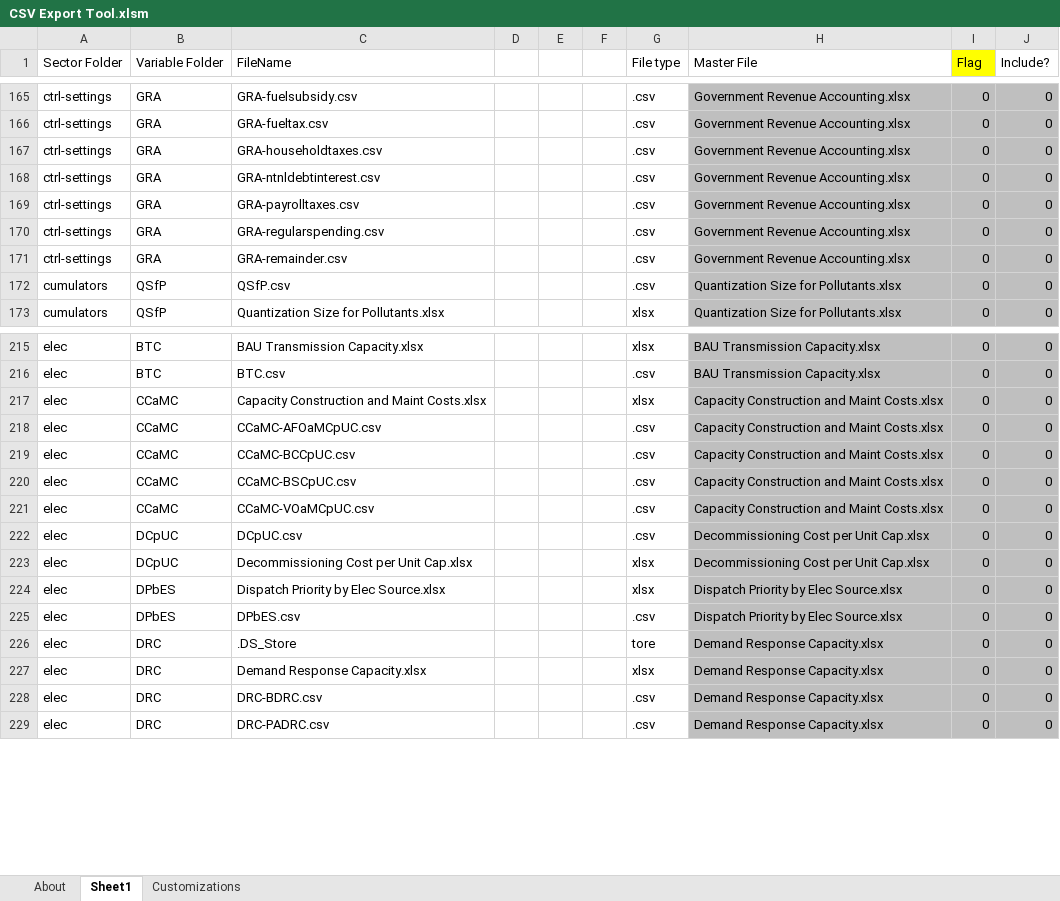
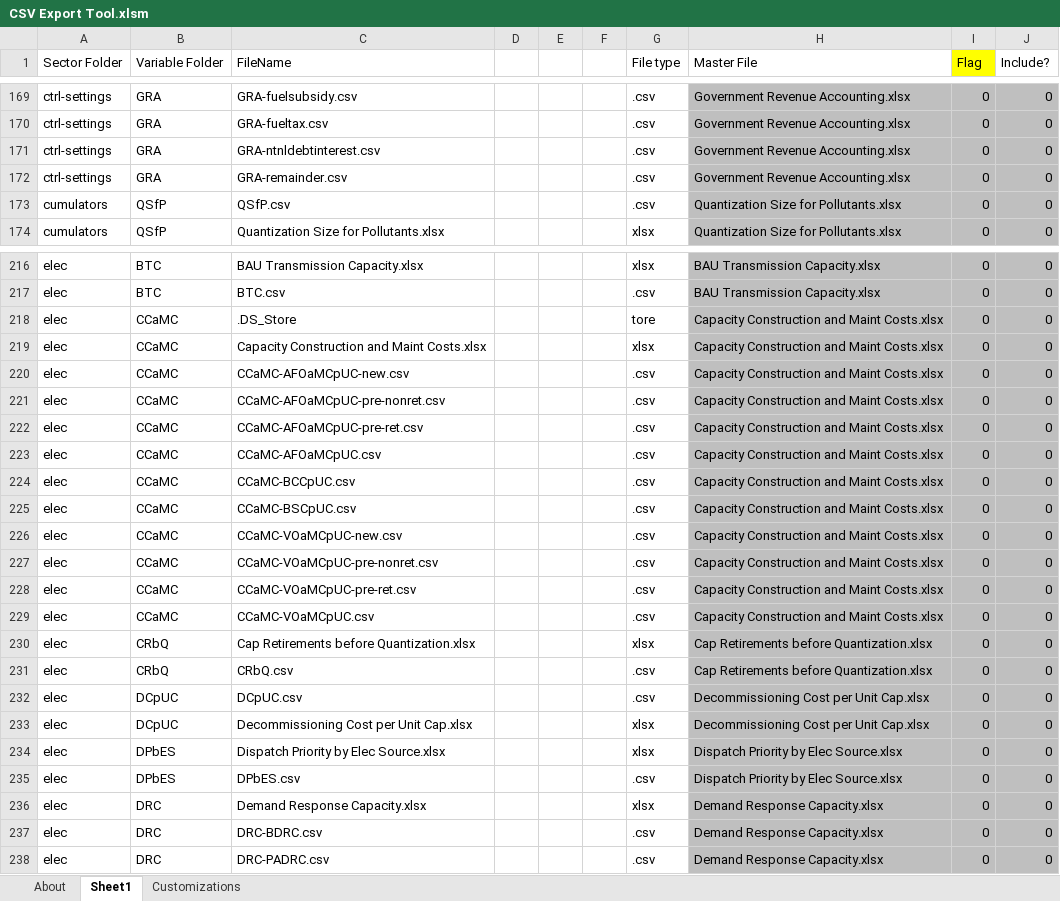
Before and after one commit to EnergyInnovation/eps-minnesota, an Excel workbook: InputData/CSV Export Tool.xlsm, sheet Sheet1, drawn as a sheet; only a part is shown, gaps mark what is left out; values as stored, in another font and other column widths than the file's, no borders; removed rows and columns are numbered as before the commit, all else as after; the diff covers the shown part only; the diff names each change by its address in the sheet, - before the commit and + after, or states it on an @@ line.

```diff
--- a/InputData/CSV Export Tool.xlsm (sheet Sheet1)
+++ b/InputData/CSV Export Tool.xlsm (sheet Sheet1)
-row 167: ctrl-settings | GRA | GRA-householdtaxes.csv |  |  |  | .csv | Government Revenue Accounting.xlsx | 0 | 0
-row 169: ctrl-settings | GRA | GRA-payrolltaxes.csv |  |  |  | .csv | Government Revenue Accounting.xlsx | 0 | 0
-row 170: ctrl-settings | GRA | GRA-regularspending.csv |  |  |  | .csv | Government Revenue Accounting.xlsx | 0 | 0
+row 218: elec | CCaMC | .DS_Store |  |  |  | tore | Capacity Construction and Maint Costs.xlsx | 0 | 0
+row 220: elec | CCaMC | CCaMC-AFOaMCpUC-new.csv |  |  |  | .csv | Capacity Construction and Maint Costs.xlsx | 0 | 0
+row 221: elec | CCaMC | CCaMC-AFOaMCpUC-pre-nonret.csv |  |  |  | .csv | Capacity Construction and Maint Costs.xlsx | 0 | 0
+row 222: elec | CCaMC | CCaMC-AFOaMCpUC-pre-ret.csv |  |  |  | .csv | Capacity Construction and Maint Costs.xlsx | 0 | 0
+row 226: elec | CCaMC | CCaMC-VOaMCpUC-new.csv |  |  |  | .csv | Capacity Construction and Maint Costs.xlsx | 0 | 0
+row 227: elec | CCaMC | CCaMC-VOaMCpUC-pre-nonret.csv |  |  |  | .csv | Capacity Construction and Maint Costs.xlsx | 0 | 0
+row 228: elec | CCaMC | CCaMC-VOaMCpUC-pre-ret.csv |  |  |  | .csv | Capacity Construction and Maint Costs.xlsx | 0 | 0
+row 230: elec | CRbQ | Cap Retirements before Quantization.xlsx |  |  |  | xlsx | Cap Retirements before Quantization.xlsx | 0 | 0
+row 231: elec | CRbQ | CRbQ.csv |  |  |  | .csv | Cap Retirements before Quantization.xlsx | 0 | 0
-row 226: elec | DRC | .DS_Store |  |  |  | tore | Demand Response Capacity.xlsx | 0 | 0
```
Also changed, not shown: 24 added rows, 11 removed rows and 32 edited cells elsewhere in this sheet, sheet About, sheet Customizations, formulas that keep their value, 2 other files.
